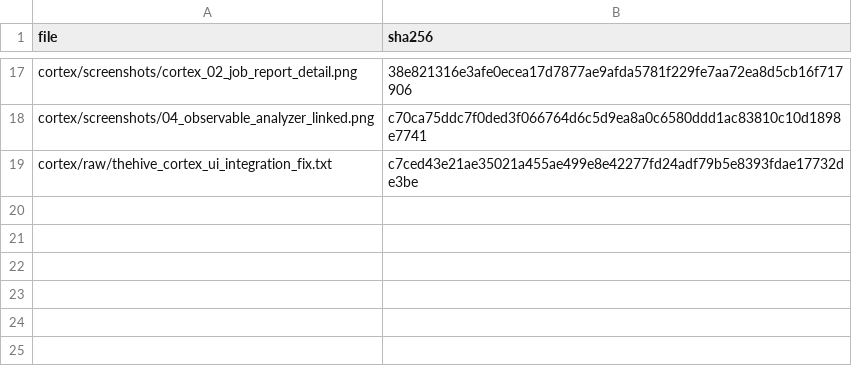
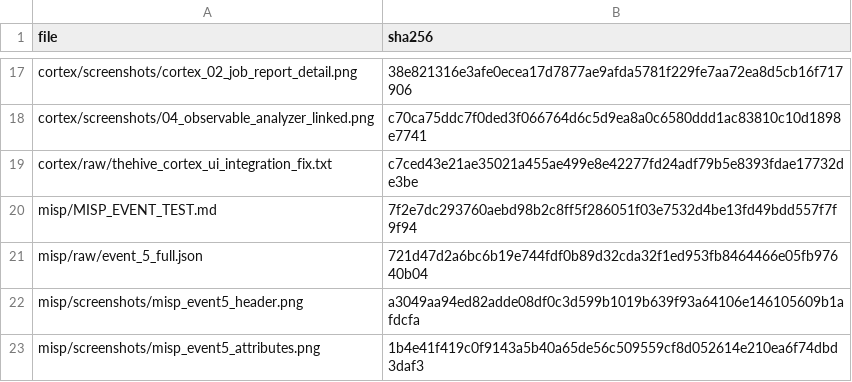
Before and after one commit to omarbabba779xx/PFA-SOC-IA, a CSV file: docs/evidence/final/PFA-FINAL-20260718-214637/thehive52/SHA256SUMS_thehive52.csv, drawn as a sheet; only a part is shown, gaps mark what is left out; the diff names each change by its address in the sheet, - before the commit and + after, or states it on an @@ line.

Commit message:
Add real MISP event for RUN_ID PFA-FINAL-20260718-214637
MISP 2.5.42 restarted, real event #5 created via API (POST
/events/add), tagged PFA-FINAL-20260718-214637, 3 real attributes
tying back to the source alert/case: the C2 domain, the TheHive case
~40984808 reference, and MITRE T1071. Kept unpublished (draft),
organisation-only distribution.

2 verified screenshots (event header, attribute list) cross-checked
against the raw API response before acceptance. SHA-256 hashes added.

```diff
--- a/docs/evidence/final/PFA-FINAL-20260718-214637/thehive52/SHA256SUMS_thehive52.csv
+++ b/docs/evidence/final/PFA-FINAL-20260718-214637/thehive52/SHA256SUMS_thehive52.csv
+row 20: misp/MISP_EVENT_TEST.md | 7f2e7dc293760aebd98b2c8ff5f286051f03e7532d4be13fd49bdd557f7f9f94
+row 21: misp/raw/event_5_full.json | 721d47d2a6bc6b19e744fdf0b89d32cda32f1ed953fb8464466e05fb97640b04
+row 22: misp/screenshots/misp_event5_header.png | a3049aa94ed82adde08df0c3d599b1019b639f93a64106e146105609b1afdcfa
+row 23: misp/screenshots/misp_event5_attributes.png | 1b4e41f419c0f9143a5b40a65de56c509559cf8d052614e210ea6f74dbd3daf3
```
Also changed, not shown: 4 other files.
